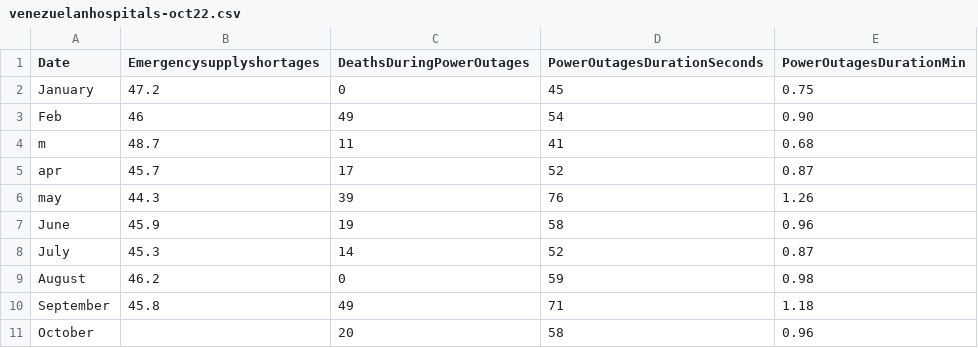
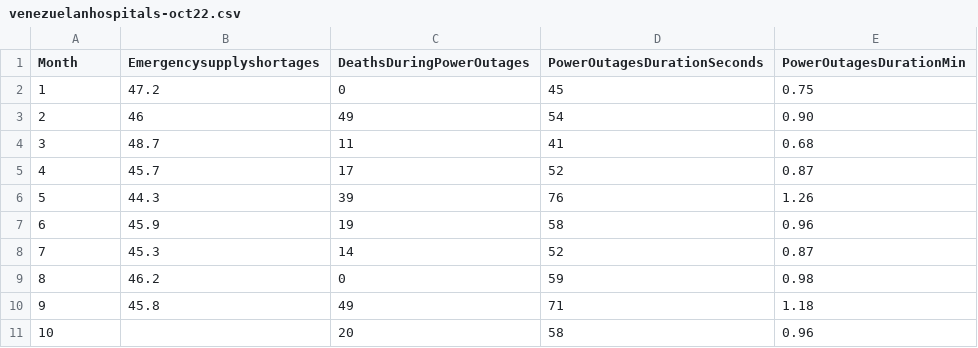
Before and after one commit to ibonnet/venezuela, a CSV file: Encuesta Nacional de Hospitales/2022/venezuelanhospitals-oct22.csv, drawn as a sheet.

```diff
--- a/Encuesta Nacional de Hospitales/2022/venezuelanhospitals-oct22.csv
+++ b/Encuesta Nacional de Hospitales/2022/venezuelanhospitals-oct22.csv
@@ -1,11 +1,11 @@
-Date,Emergencysupplyshortages,DeathsDuringPowerOutages,PowerOutagesDurationSeconds,PowerOutagesDurationMin
-January,47.2,0,45,0.75
-Feb,46,49,54,0.90
-m,48.7,11,41,0.68
-apr,45.7,17,52,0.87
-may,44.3,39,76,1.26
-June,45.9,19,58,0.96
-July,45.3,14,52,0.87
-August,46.2,0,59,0.98
-September,45.8,49,71,1.18
-October,,20,58,0.96
+Month,Emergencysupplyshortages,DeathsDuringPowerOutages,PowerOutagesDurationSeconds,PowerOutagesDurationMin
+1,47.2,0,45,0.75
+2,46,49,54,0.90
+3,48.7,11,41,0.68
+4,45.7,17,52,0.87
+5,44.3,39,76,1.26
+6,45.9,19,58,0.96
+7,45.3,14,52,0.87
+8,46.2,0,59,0.98
+9,45.8,49,71,1.18
+10,,20,58,0.96
```
Also changed, not shown: 1 other file.
